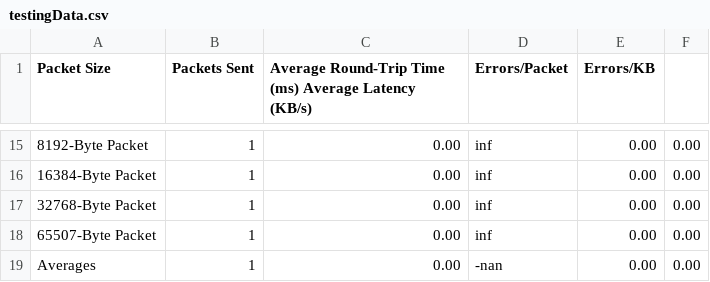
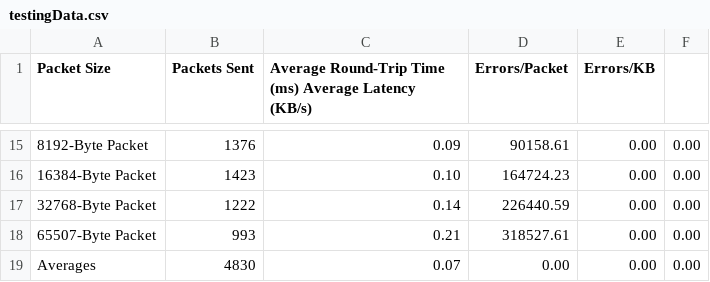
Before and after one commit to ReneMolina13/Raspberry-Pi, a CSV file: data/testingData.csv, drawn as a sheet; only a part is shown, gaps mark what is left out; the diff covers the shown part only.

```diff
--- a/data/testingData.csv
+++ b/data/testingData.csv
@@ -15,5 +15,5 @@ Packet Size,Packets Sent,Average Round-Trip Time (ms) Average Latency (KB/s),Err
-8192-Byte Packet,1,0.00,inf,0.00,0.00,
-16384-Byte Packet,1,0.00,inf,0.00,0.00,
-32768-Byte Packet,1,0.00,inf,0.00,0.00,
-65507-Byte Packet,1,0.00,inf,0.00,0.00,
-Averages,1,0.00,-nan,0.00,0.00,
+8192-Byte Packet,1376,0.09,90158.61,0.00,0.00,
+16384-Byte Packet,1423,0.10,164724.23,0.00,0.00,
+32768-Byte Packet,1222,0.14,226440.59,0.00,0.00,
+65507-Byte Packet,993,0.21,318527.61,0.00,0.00,
+Averages,4830,0.07,0.00,0.00,0.00,
```
Also changed, not shown: 39 edited cells elsewhere in this file, 3 other files.
